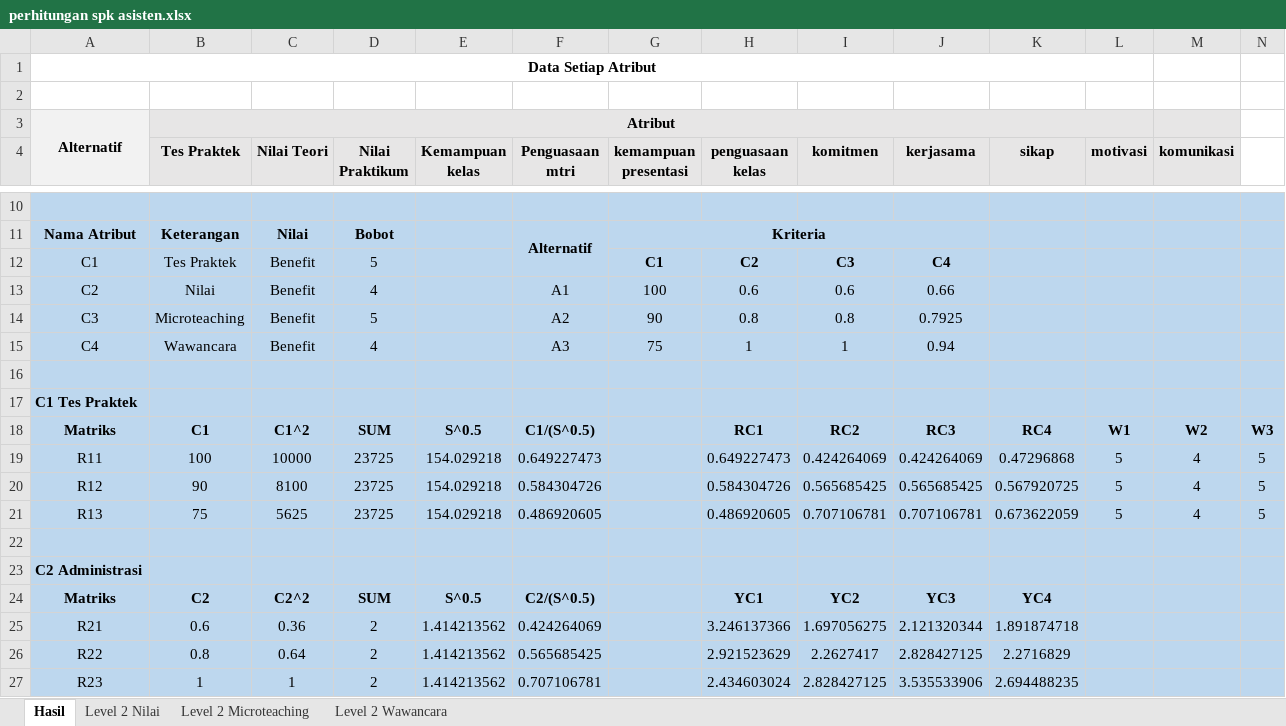
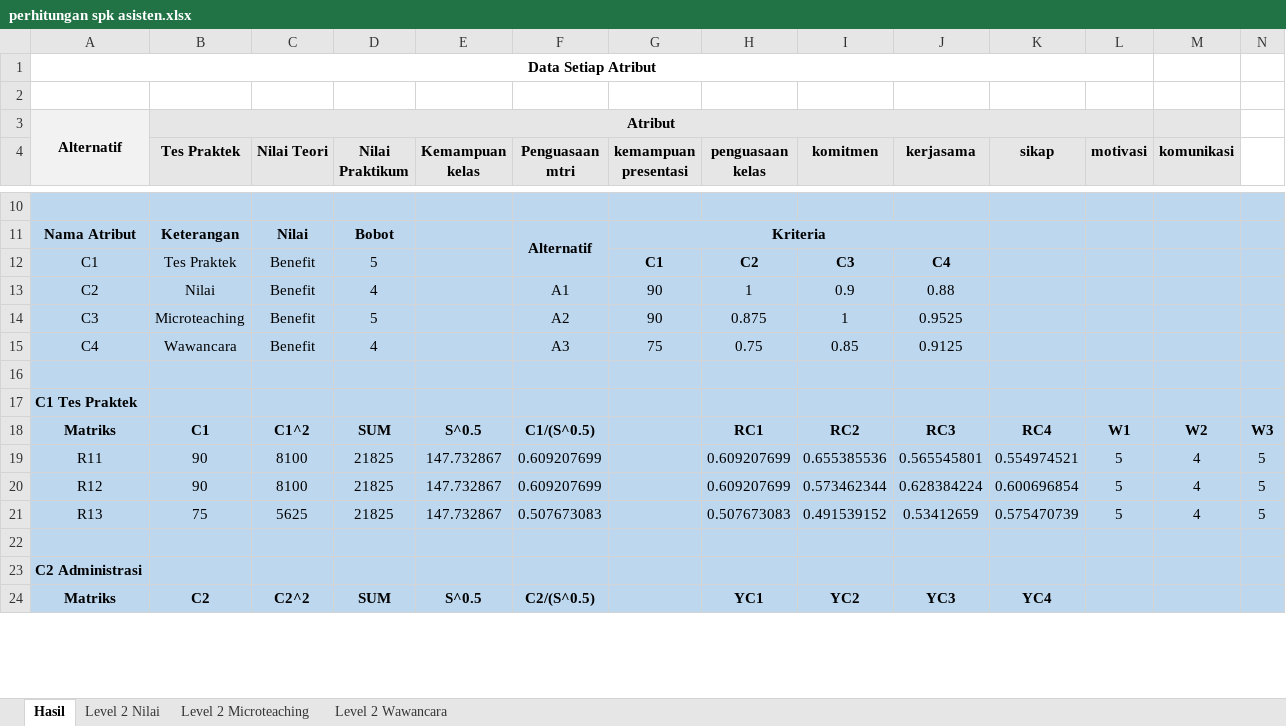
Before and after one commit to ayraagas/simkrut1, an Excel workbook: perhitungan spk asisten.xlsx, sheet Hasil, drawn as a sheet; only a part is shown, gaps mark what is left out; values as stored, in another font and other column widths than the file's, no borders; removed rows and columns are numbered as before the commit, all else as after; rows hold the shown columns only; the diff covers the shown part only; the diff names each change by its address in the sheet, - before the commit and + after, or states it on an @@ line.

```diff
--- a/perhitungan spk asisten.xlsx (sheet Hasil)
+++ b/perhitungan spk asisten.xlsx (sheet Hasil)
-G13 (kemampuan presentasi): 100
+G13 (kemampuan presentasi): 90
-H13 (penguasaan kelas): 0.6
+H13 (penguasaan kelas): 1
-I13 (komitmen): 0.6
+I13 (komitmen): 0.9
-J13 (kerjasama): 0.66
+J13 (kerjasama): 0.88
-H14 (penguasaan kelas): 0.8
+H14 (penguasaan kelas): 0.875
-I14 (komitmen): 0.8
+I14 (komitmen): 1
-J14 (kerjasama): 0.7925
+J14 (kerjasama): 0.9525
-H15 (penguasaan kelas): 1
+H15 (penguasaan kelas): 0.75
-I15 (komitmen): 1
+I15 (komitmen): 0.85
-J15 (kerjasama): 0.94
+J15 (kerjasama): 0.9125
-B19 (Tes Praktek): 100
+B19 (Tes Praktek): 90
-C19 (Nilai Teori): 10000
+C19 (Nilai Teori): 8100
-D19:D21 (Nilai Praktikum): 23725
+D19:D21 (Nilai Praktikum): 21825
-E19:E21 (Kemampuan kelas): 154.029218
+E19:E21 (Kemampuan kelas): 147.732867
-F19 (Penguasaan mtri): 0.649227473
+F19 (Penguasaan mtri): 0.609207699
-H19 (penguasaan kelas): 0.649227473
+H19 (penguasaan kelas): 0.609207699
-I19 (komitmen): 0.424264069
+I19 (komitmen): 0.655385536
-J19 (kerjasama): 0.424264069
+J19 (kerjasama): 0.565545801
-K19 (sikap): 0.47296868
+K19 (sikap): 0.554974521
-F20 (Penguasaan mtri): 0.584304726
+F20 (Penguasaan mtri): 0.609207699
-H20 (penguasaan kelas): 0.584304726
+H20 (penguasaan kelas): 0.609207699
-I20 (komitmen): 0.565685425
+I20 (komitmen): 0.573462344
-J20 (kerjasama): 0.565685425
+J20 (kerjasama): 0.628384224
-K20 (sikap): 0.567920725
+K20 (sikap): 0.600696854
-F21 (Penguasaan mtri): 0.486920605
+F21 (Penguasaan mtri): 0.507673083
-H21 (penguasaan kelas): 0.486920605
+H21 (penguasaan kelas): 0.507673083
-I21 (komitmen): 0.707106781
+I21 (komitmen): 0.491539152
-J21 (kerjasama): 0.707106781
+J21 (kerjasama): 0.53412659
-K21 (sikap): 0.673622059
+K21 (sikap): 0.575470739
-row 25: R21 | 0.6 | 0.36 | 2 | 1.414213562 | 0.424264069 |  | 3.246137366 | 1.697056275 | 2.121320344 | 1.891874718
-row 26: R22 | 0.8 | 0.64 | 2 | 1.414213562 | 0.565685425 |  | 2.921523629 | 2.2627417 | 2.828427125 | 2.2716829
-row 27: R23 | 1 | 1 | 2 | 1.414213562 | 0.707106781 |  | 2.434603024 | 2.828427125 | 3.535533906 | 2.694488235
```
Also changed, not shown: 8 added rows, 5 removed rows and 60 edited cells elsewhere in this sheet, sheet Level 2 Microteaching, sheet Level 2 Wawancara, sheet Level 2 Nilai, 14 other files.
